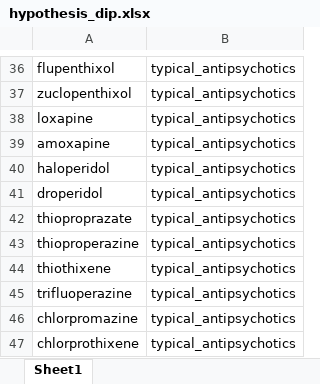
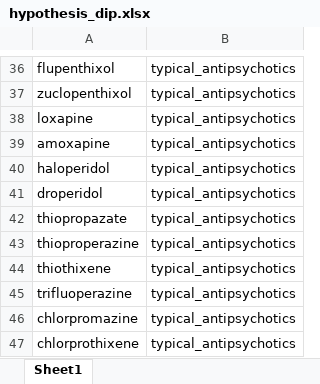
Before and after one commit to oxford-pharmacoepi/ParkinsonsPSSA, an Excel workbook: 2_Analysis/hypothesis_dip.xlsx, sheet Sheet1, drawn as a sheet; only a part is shown, gaps mark what is left out; values as stored, in another font and other column widths than the file's, no borders; the diff names each change by its address in the sheet, - before the commit and + after, or states it on an @@ line.

Commit message:
Update hypothesis_dip.xlsx

```diff
--- a/2_Analysis/hypothesis_dip.xlsx (sheet Sheet1)
+++ b/2_Analysis/hypothesis_dip.xlsx (sheet Sheet1)
-A42: thioproprazate
+A42: thiopropazate
```
